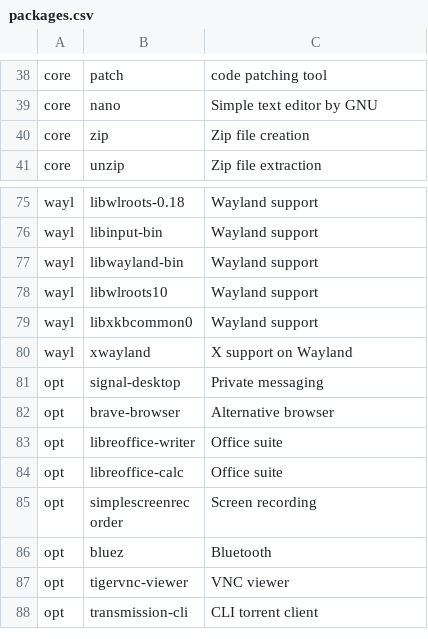
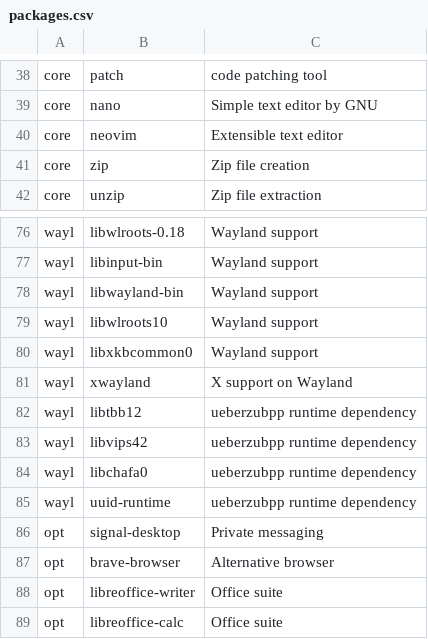
Before and after one commit to h3nc4/Dreamweaver, a CSV file: packages.csv, drawn as a sheet; only a part is shown, gaps mark what is left out; the shorter side is filled out with more unchanged rows.

Commit message:
add wayland packages

```diff
--- a/packages.csv
+++ b/packages.csv
@@ -39,2 +39,3 @@ core,patch,code patching tool
 core,nano,Simple text editor by GNU
+core,neovim,Extensible text editor
 core,zip,Zip file creation
@@ -80,2 +81,6 @@ wayl,libxkbcommon0,Wayland support
 wayl,xwayland,X support on Wayland
+wayl,libtbb12,ueberzubpp runtime dependency
+wayl,libvips42,ueberzubpp runtime dependency
+wayl,libchafa0,ueberzubpp runtime dependency
+wayl,uuid-runtime,ueberzubpp runtime dependency
 opt,signal-desktop,Private messaging
```
